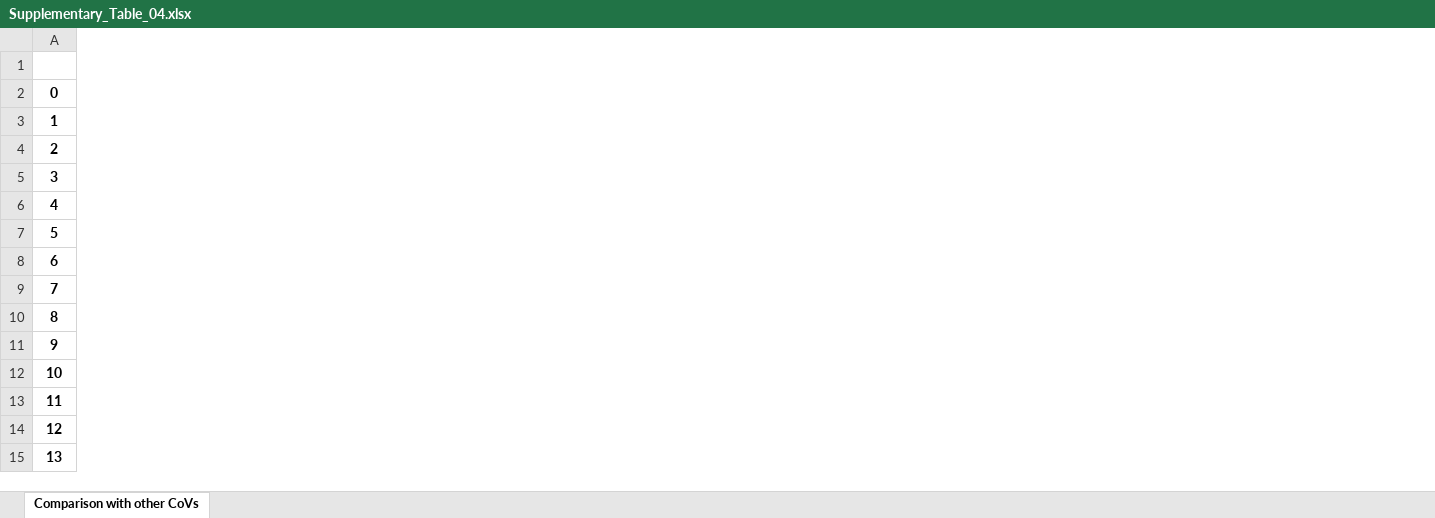
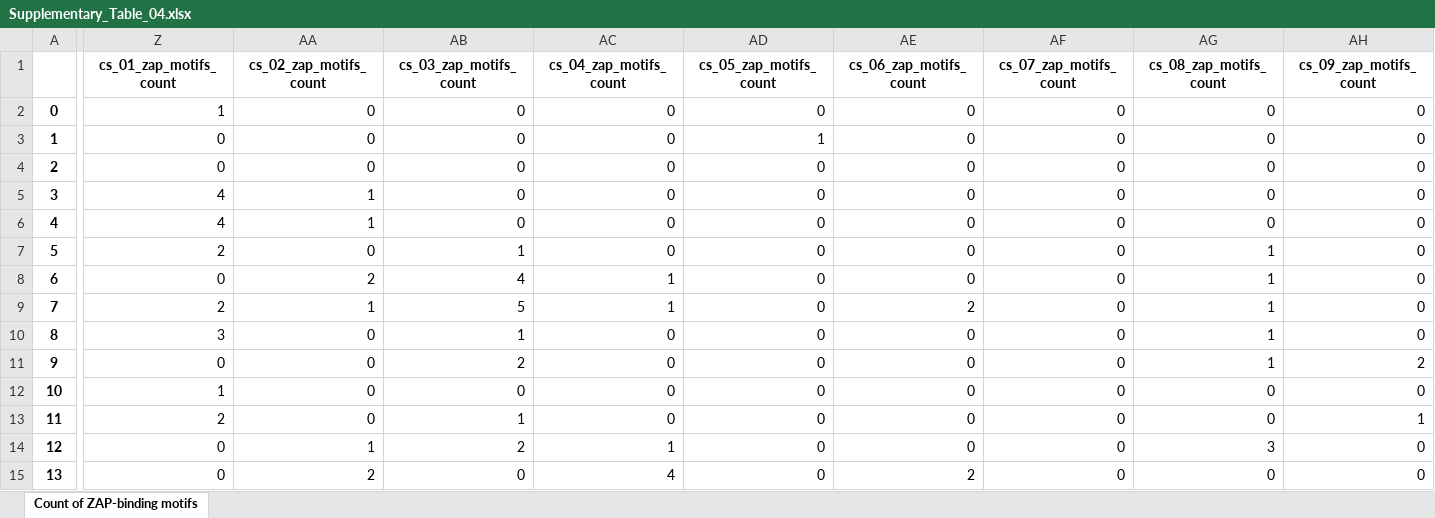
Before and after one commit to iamakhilverma/conserved_stretches_in_sars_cov2, an Excel workbook: Supplementary_files/Supplementary_Table_04.xlsx, sheet Count of ZAP-binding motifs, drawn as a sheet; only a part is shown, gaps mark what is left out; values as stored, in another font and other column widths than the file's, no borders; the diff covers the shown part only; the diff names each change by its address in the sheet, - before the commit and + after, or states it on an @@ line.

```diff
--- a/Supplementary_files/Supplementary_Table_04.xlsx (sheet Count of ZAP-binding motifs)
+++ b/Supplementary_files/Supplementary_Table_04.xlsx (sheet Count of ZAP-binding motifs)
-sheet tab: Comparison with other CoVs
+sheet tab: Count of ZAP-binding motifs
+column Z (cs_01_zap_motifs_count), rows 2-15: 1 | 0 | 0 | 4 | 4 | 2 | 0 | 2 | 3 | 0 | 1 | 2 | 0 | 0
+column AA (cs_02_zap_motifs_count), rows 2-15: 0 | 0 | 0 | 1 | 1 | 0 | 2 | 1 | 0 | 0 | 0 | 0 | 1 | 2
+column AB (cs_03_zap_motifs_count), rows 2-15: 0 | 0 | 0 | 0 | 0 | 1 | 4 | 5 | 1 | 2 | 0 | 1 | 2 | 0
+column AC (cs_04_zap_motifs_count), rows 2-15: 0 | 0 | 0 | 0 | 0 | 0 | 1 | 1 | 0 | 0 | 0 | 0 | 1 | 4
+column AD (cs_05_zap_motifs_count), rows 2-15: 0 | 1 | 0 | 0 | 0 | 0 | 0 | 0 | 0 | 0 | 0 | 0 | 0 | 0
+column AE (cs_06_zap_motifs_count), rows 2-15: 0 | 0 | 0 | 0 | 0 | 0 | 0 | 2 | 0 | 0 | 0 | 0 | 0 | 2
+column AF (cs_07_zap_motifs_count), rows 2-15: all 0
+column AG (cs_08_zap_motifs_count), rows 2-15: 0 | 0 | 0 | 0 | 0 | 1 | 1 | 1 | 1 | 1 | 0 | 0 | 3 | 0
+column AH (cs_09_zap_motifs_count), rows 2-15: 0 | 0 | 0 | 0 | 0 | 0 | 0 | 0 | 0 | 2 | 0 | 1 | 0 | 0
```
Also changed, not shown: 3 added columns elsewhere in this sheet, Supplementary_files/Supplementary_Table_07.xlsx, Supplementary_files/Table_01.xlsx, 1 other file.
